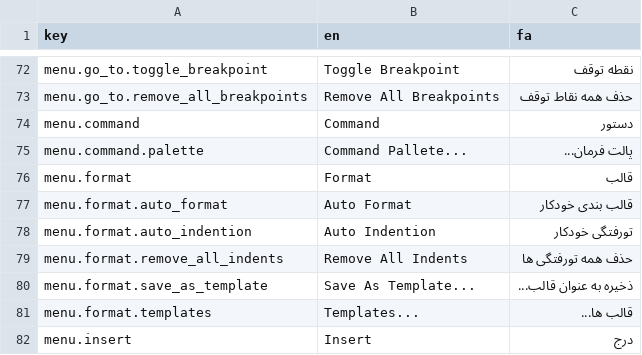
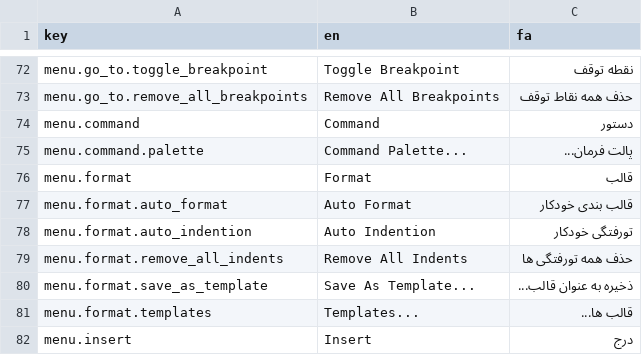
Before and after one commit to Wiechciu/text-forge, a CSV file: data/translation.csv, drawn as a sheet; only a part is shown, gaps mark what is left out.

Commit message:
Create "Command Palette" action
Fixes #29

```diff
--- a/data/translation.csv
+++ b/data/translation.csv
@@ -74,3 +74,3 @@ menu.go_to.remove_all_breakpoints,Remove All Breakpoints,حذف همه نقاط
 menu.command,Command,دستور
-menu.command.palette,Command Pallete...,پالت فرمان...
+menu.command.palette,Command Palette...,پالت فرمان...
 menu.format,Format,قالب
```
Also changed, not shown: 10 other files.
